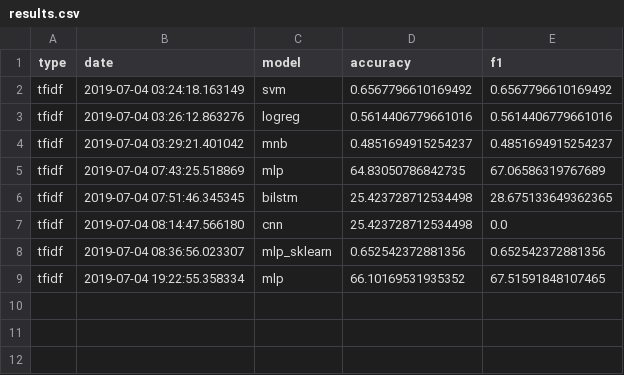
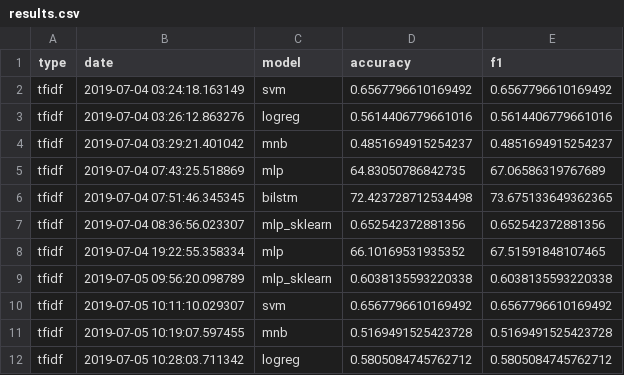
Before and after one commit to nass-ai/nass-ai, a CSV file: data/results.csv, drawn as a sheet.

Commit message:
UpD

```diff
--- a/data/results.csv
+++ b/data/results.csv
@@ -5,5 +5,8 @@ tfidf,2019-07-04 03:29:21.401042,mnb,0.4851694915254237,0.4851694915254237
 tfidf,2019-07-04 07:43:25.518869,mlp,64.83050786842735,67.06586319767689
-tfidf,2019-07-04 07:51:46.345345,bilstm,25.423728712534498,28.675133649362365
-tfidf,2019-07-04 08:14:47.566180,cnn,25.423728712534498,0.0
+tfidf,2019-07-04 07:51:46.345345,bilstm,72.423728712534498,73.675133649362365
 tfidf,2019-07-04 08:36:56.023307,mlp_sklearn,0.652542372881356,0.652542372881356
 tfidf,2019-07-04 19:22:55.358334,mlp,66.10169531935352,67.51591848107465
+tfidf,2019-07-05 09:56:20.098789,mlp_sklearn,0.6038135593220338,0.6038135593220338
+tfidf,2019-07-05 10:11:10.029307,svm,0.6567796610169492,0.6567796610169492
+tfidf,2019-07-05 10:19:07.597455,mnb,0.5169491525423728,0.5169491525423728
+tfidf,2019-07-05 10:28:03.711342,logreg,0.5805084745762712,0.5805084745762712
```
